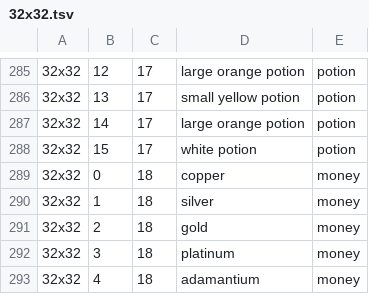
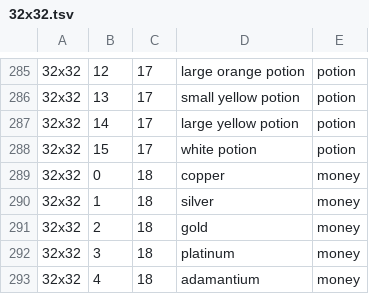
Before and after one commit to jonathanacross/pow, a TSV file: src/main/resources/data/32x32.tsv, drawn as a sheet; only a part is shown, gaps mark what is left out.

```diff
--- a/src/main/resources/data/32x32.tsv
+++ b/src/main/resources/data/32x32.tsv
@@ -286,3 +286,3 @@
 32x32	13	17	small yellow potion	potion
-32x32	14	17	large orange potion	potion
+32x32	14	17	large yellow potion	potion
 32x32	15	17	white potion	potion
```
Also changed, not shown: src/main/resources/data/items.tsv, 21 other files.
